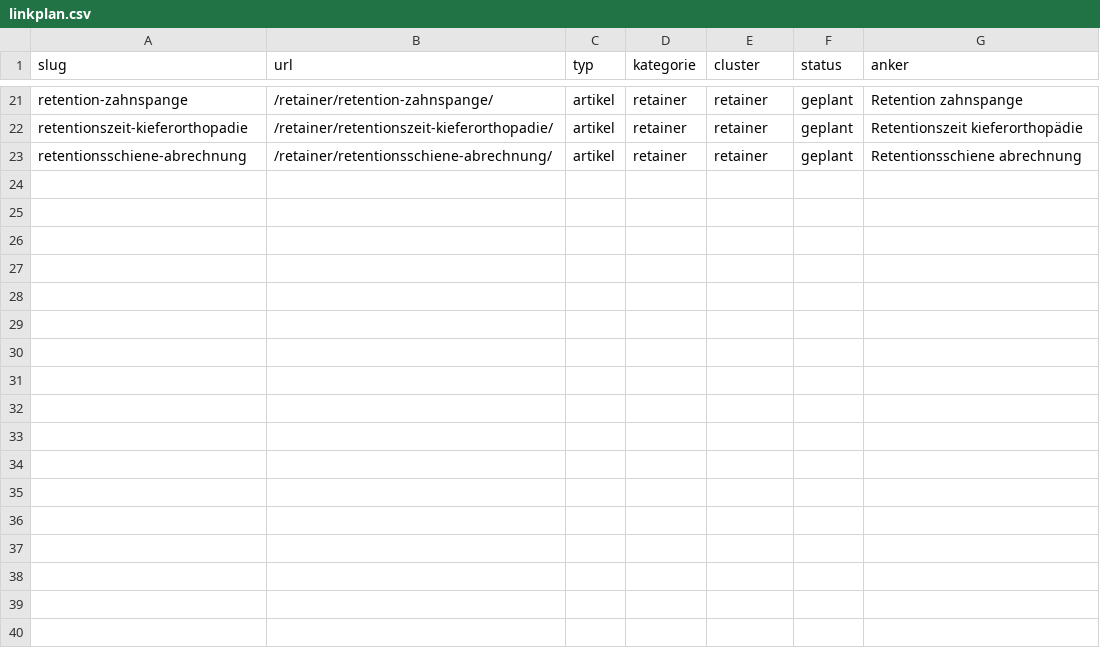
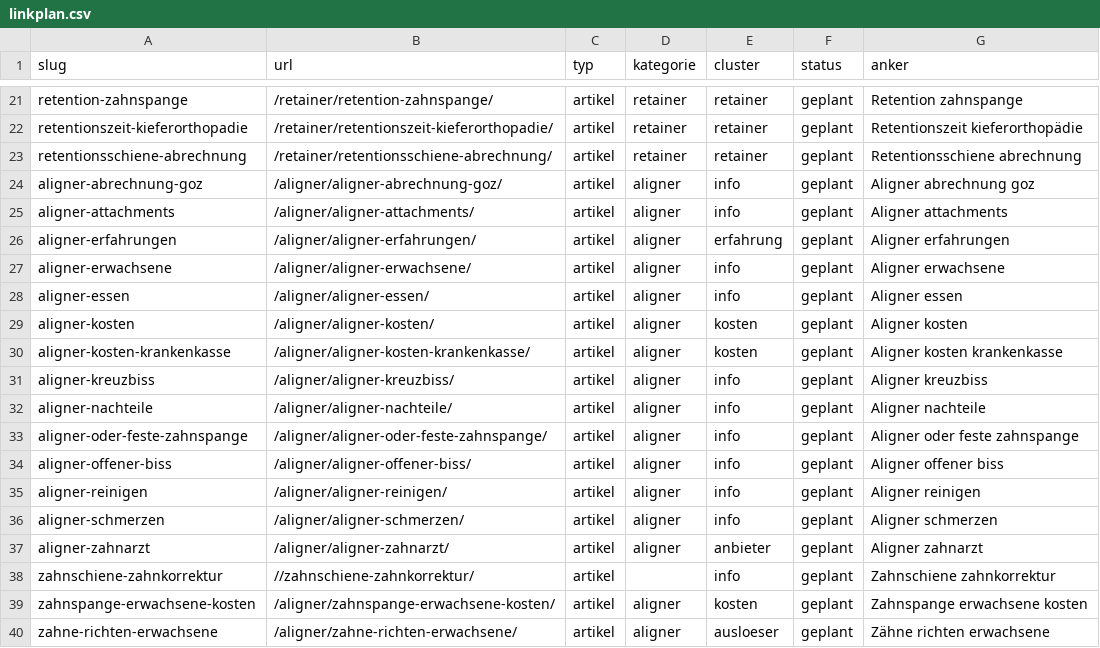
Before and after one commit to nerudasson/kieferblickmarketing, a CSV file: daten/linkplan.csv, drawn as a sheet; only a part is shown, gaps mark what is left out.

```diff
--- a/daten/linkplan.csv
+++ b/daten/linkplan.csv
@@ -23 +23,18 @@ retentionszeit-kieferorthopadie,/retainer/retentionszeit-kieferorthopadie/,artik
 retentionsschiene-abrechnung,/retainer/retentionsschiene-abrechnung/,artikel,retainer,retainer,geplant,Retentionsschiene abrechnung
+aligner-abrechnung-goz,/aligner/aligner-abrechnung-goz/,artikel,aligner,info,geplant,Aligner abrechnung goz
+aligner-attachments,/aligner/aligner-attachments/,artikel,aligner,info,geplant,Aligner attachments
+aligner-erfahrungen,/aligner/aligner-erfahrungen/,artikel,aligner,erfahrung,geplant,Aligner erfahrungen
+aligner-erwachsene,/aligner/aligner-erwachsene/,artikel,aligner,info,geplant,Aligner erwachsene
+aligner-essen,/aligner/aligner-essen/,artikel,aligner,info,geplant,Aligner essen
+aligner-kosten,/aligner/aligner-kosten/,artikel,aligner,kosten,geplant,Aligner kosten
+aligner-kosten-krankenkasse,/aligner/aligner-kosten-krankenkasse/,artikel,aligner,kosten,geplant,Aligner kosten krankenkasse
+aligner-kreuzbiss,/aligner/aligner-kreuzbiss/,artikel,aligner,info,geplant,Aligner kreuzbiss
+aligner-nachteile,/aligner/aligner-nachteile/,artikel,aligner,info,geplant,Aligner nachteile
+aligner-oder-feste-zahnspange,/aligner/aligner-oder-feste-zahnspange/,artikel,aligner,info,geplant,Aligner oder feste zahnspange
+aligner-offener-biss,/aligner/aligner-offener-biss/,artikel,aligner,info,geplant,Aligner offener biss
+aligner-reinigen,/aligner/aligner-reinigen/,artikel,aligner,info,geplant,Aligner reinigen
+aligner-schmerzen,/aligner/aligner-schmerzen/,artikel,aligner,info,geplant,Aligner schmerzen
+aligner-zahnarzt,/aligner/aligner-zahnarzt/,artikel,aligner,anbieter,geplant,Aligner zahnarzt
+zahnschiene-zahnkorrektur,//zahnschiene-zahnkorrektur/,artikel,,info,geplant,Zahnschiene zahnkorrektur
+zahnspange-erwachsene-kosten,/aligner/zahnspange-erwachsene-kosten/,artikel,aligner,kosten,geplant,Zahnspange erwachsene kosten
+zahne-richten-erwachsene,/aligner/zahne-richten-erwachsene/,artikel,aligner,ausloeser,geplant,Zähne richten erwachsene
```
Also changed, not shown: 32 other files.
